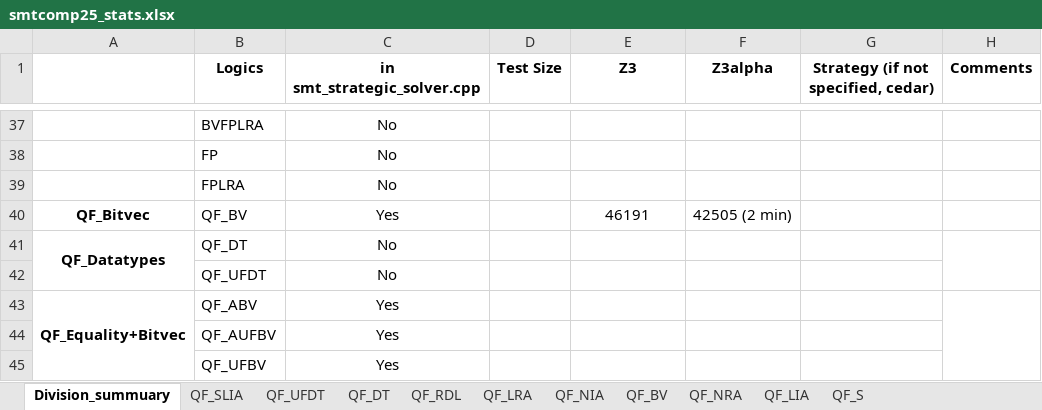
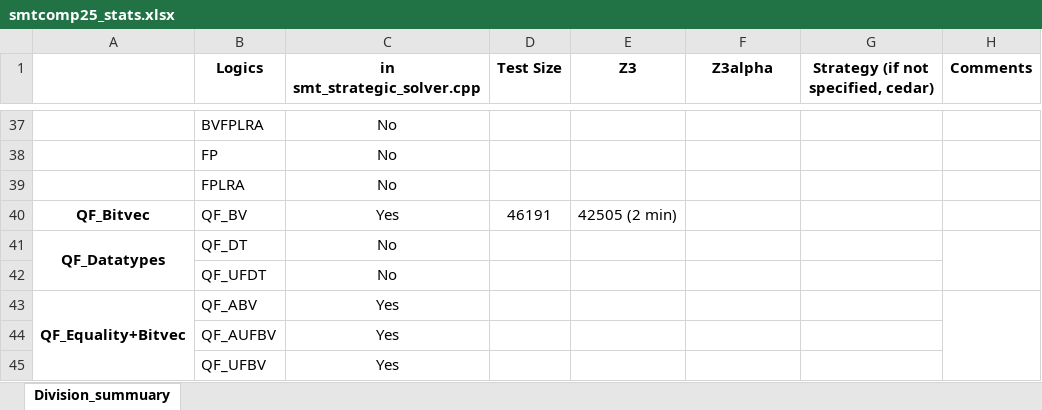
Before and after one commit to JohnLyu2/z3alpha, an Excel workbook: docs/smtcomp25_stats.xlsx, sheet Division_summuary, drawn as a sheet; only a part is shown, gaps mark what is left out; values as stored, in another font and other column widths than the file's, no borders; the diff names each change by its address in the sheet, - before the commit and + after, or states it on an @@ line.

```diff
--- a/docs/smtcomp25_stats.xlsx (sheet Division_summuary)
+++ b/docs/smtcomp25_stats.xlsx (sheet Division_summuary)
-sheet tab: QF_SLIA
-sheet tab: QF_UFDT
-sheet tab: QF_DT
-sheet tab: QF_RDL
-sheet tab: QF_LRA
-sheet tab: QF_NIA
-sheet tab: QF_BV
-sheet tab: QF_NRA
-sheet tab: QF_LIA
-sheet tab: QF_S
-D40 (Test Size): (empty)
+D40 (Test Size): 46191
-E40 (Z3): 46191
+E40 (Z3): 42505 (2 min)
-F40 (Z3alpha): 42505 (2 min)
+F40 (Z3alpha): (empty)
```
